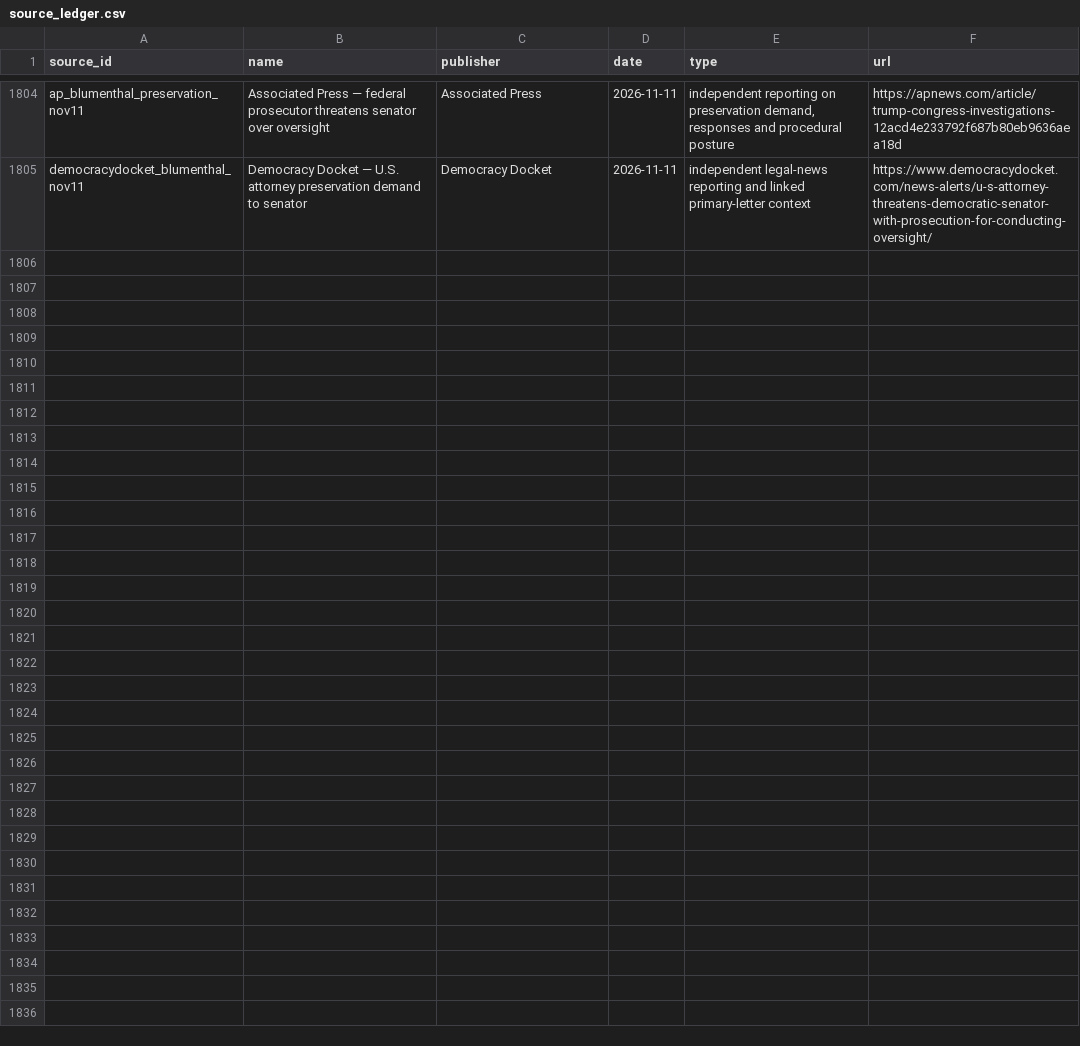
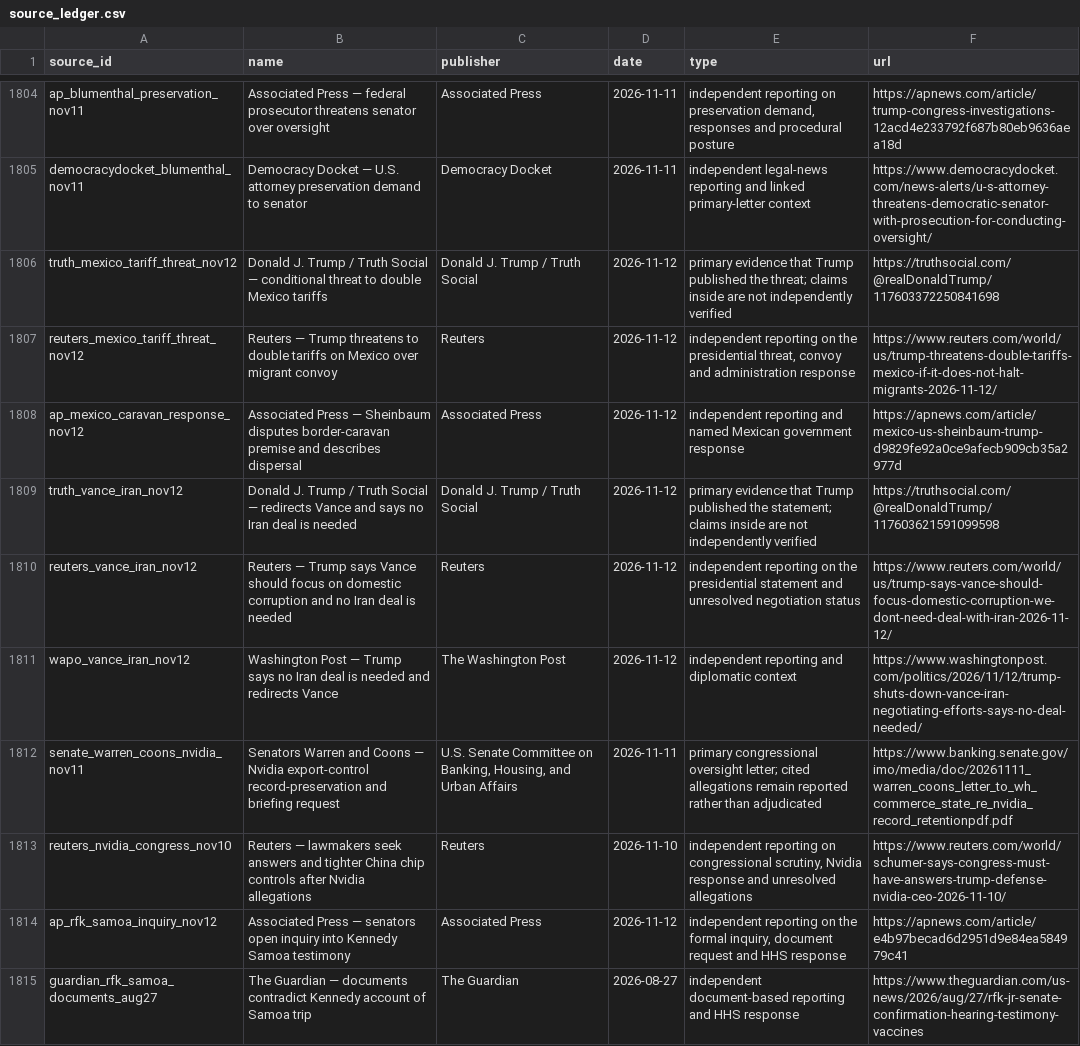
Before and after one commit to PauseBeforeHarmProtocol/the-record, a CSV file: data/source_ledger.csv, drawn as a sheet; only a part is shown, gaps mark what is left out.

Commit message:
Maintain The Record: accepted release 10.237.0

```diff
--- a/data/source_ledger.csv
+++ b/data/source_ledger.csv
@@ -1805 +1805,11 @@ ap_blumenthal_preservation_nov11,Associated Press — federal prosecutor threate
 democracydocket_blumenthal_nov11,Democracy Docket — U.S. attorney preservation demand to senator,Democracy Docket,2026-11-11,independent legal-news reporting and linked primary-letter context,https://www.democracydocket.com/news-alerts/u-s-attorney-threatens-democratic-senator-with-prosecution-for-conducting-oversight/
+truth_mexico_tariff_threat_nov12,Donald J. Trump / Truth Social — conditional threat to double Mexico tariffs,Donald J. Trump / Truth Social,2026-11-12,primary evidence that Trump published the threat; claims inside are not independently verified,https://truthsocial.com/@realDonaldTrump/117603372250841698
+reuters_mexico_tariff_threat_nov12,Reuters — Trump threatens to double tariffs on Mexico over migrant convoy,Reuters,2026-11-12,"independent reporting on the presidential threat, convoy and administration response",https://www.reuters.com/world/us/trump-threatens-double-tariffs-mexico-if-it-does-not-halt-migrants-2026-11-12/
+ap_mexico_caravan_response_nov12,Associated Press — Sheinbaum disputes border-caravan premise and describes dispersal,Associated Press,2026-11-12,independent reporting and named Mexican government response,https://apnews.com/article/mexico-us-sheinbaum-trump-d9829fe92a0ce9afecb909cb35a2977d
+truth_vance_iran_nov12,Donald J. Trump / Truth Social — redirects Vance and says no Iran deal is needed,Donald J. Trump / Truth Social,2026-11-12,primary evidence that Trump published the statement; claims inside are not independently verified,https://truthsocial.com/@realDonaldTrump/117603621591099598
+reuters_vance_iran_nov12,Reuters — Trump says Vance should focus on domestic corruption and no Iran deal is needed,Reuters,2026-11-12,independent reporting on the presidential statement and unresolved negotiation status,https://www.reuters.com/world/us/trump-says-vance-should-focus-domestic-corruption-we-dont-need-deal-with-iran-2026-11-12/
+wapo_vance_iran_nov12,Washington Post — Trump says no Iran deal is needed and redirects Vance,The Washington Post,2026-11-12,independent reporting and diplomatic context,https://www.washingtonpost.com/politics/2026/11/12/trump-shuts-down-vance-iran-negotiating-efforts-says-no-deal-needed/
+senate_warren_coons_nvidia_nov11,Senators Warren and Coons — Nvidia export-control record-preservation and briefing request,"U.S. Senate Committee on Banking, Housing, and Urban Affairs",2026-11-11,primary congressional oversight letter; cited allegations remain reported rather than adjudicated,https://www.banking.senate.gov/imo/media/doc/20261111_warren_coons_letter_to_wh_commerce_state_re_nvidia_record_retentionpdf.pdf
+reuters_nvidia_congress_nov10,Reuters — lawmakers seek answers and tighter China chip controls after Nvidia allegations,Reuters,2026-11-10,"independent reporting on congressional scrutiny, Nvidia response and unresolved allegations",https://www.reuters.com/world/schumer-says-congress-must-have-answers-trump-defense-nvidia-ceo-2026-11-10/
+ap_rfk_samoa_inquiry_nov12,Associated Press — senators open inquiry into Kennedy Samoa testimony,Associated Press,2026-11-12,"independent reporting on the formal inquiry, document request and HHS response",https://apnews.com/article/e4b97becad6d2951d9e84ea584979c41
+guardian_rfk_samoa_documents_aug27,The Guardian — documents contradict Kennedy account of Samoa trip,The Guardian,2026-08-27,independent document-based reporting and HHS response,https://www.theguardian.com/us-news/2026/aug/27/rfk-jr-senate-confirmation-hearing-testimony-vaccines
```
Also changed, not shown: 41 other files.
